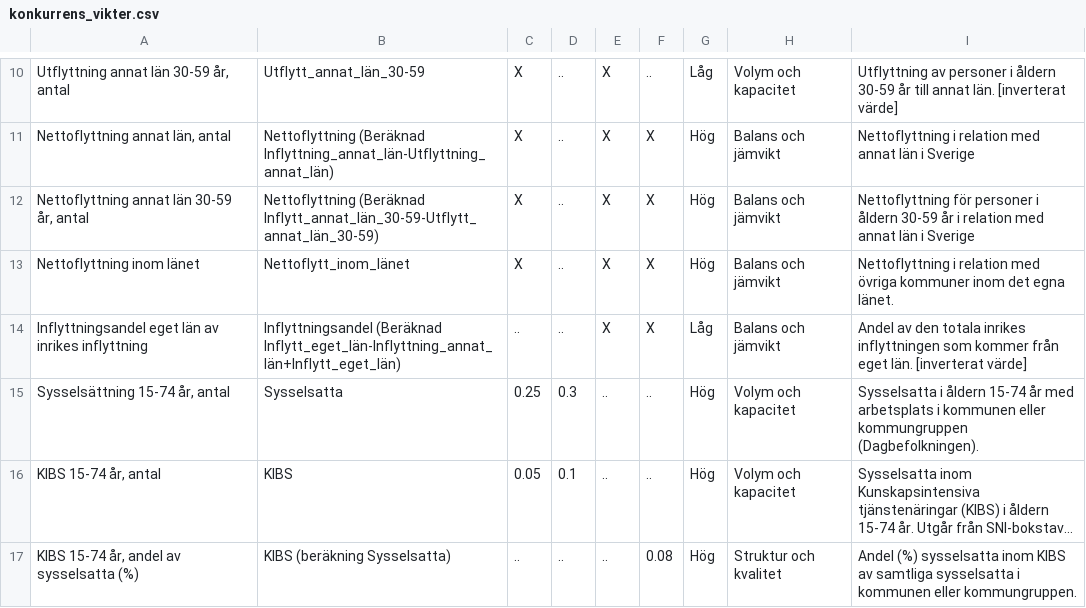
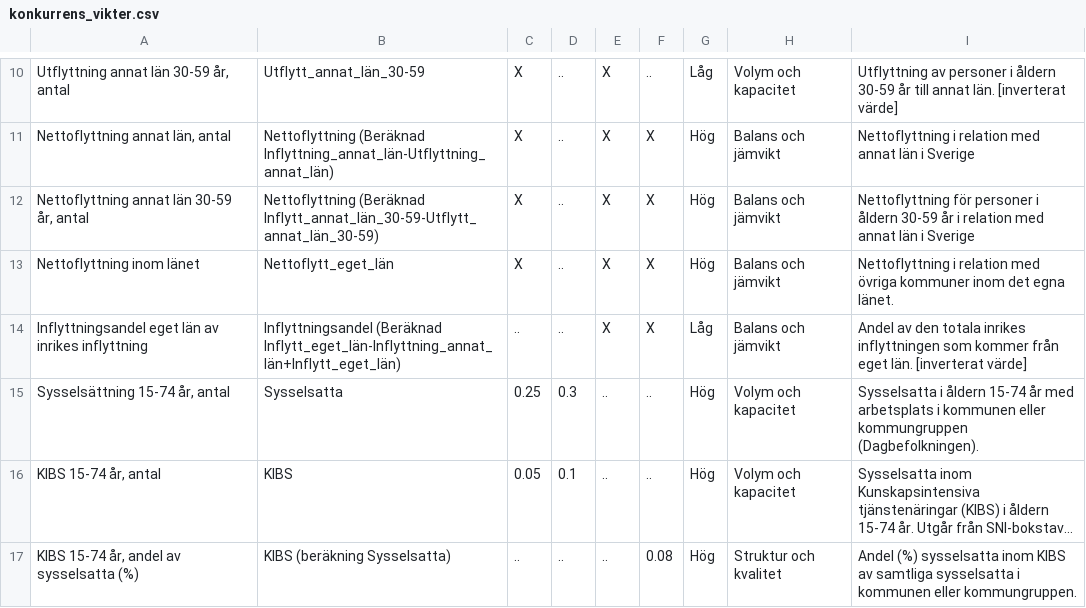
Before and after one commit to lindahlen/Mina_Befolknings_Dashboards, a CSV file: Mina_Stat_Formler/konkurrens_vikter.csv, drawn as a sheet; only a part is shown, gaps mark what is left out; long unchanged cells end in ….

Commit message:
KonkurrensdatafilenUppdaterad16

```diff
--- a/Mina_Stat_Formler/konkurrens_vikter.csv
+++ b/Mina_Stat_Formler/konkurrens_vikter.csv
@@ -12,3 +12,3 @@ Nettoflyttning annat län, antal;Nettoflyttning (Beräknad Inflyttning_annat_lä
 Nettoflyttning annat län 30-59 år, antal;Nettoflyttning (Beräknad Inflytt_annat_län_30-59-Utflytt_annat_län_30-59);X;..;X;X;Hög;Balans och jämvikt;Nettoflyttning för personer i åldern 30-59 år i relation med annat län i Sverige
-Nettoflyttning inom länet;Nettoflytt_inom_länet;X;..;X;X;Hög;Balans och jämvikt;Nettoflyttning i relation med övriga kommuner inom det egna länet.
+Nettoflyttning inom länet;Nettoflytt_eget_län;X;..;X;X;Hög;Balans och jämvikt;Nettoflyttning i relation med övriga kommuner inom det egna länet.
 Inflyttningsandel eget län av inrikes inflyttning;Inflyttningsandel (Beräknad Inflytt_eget_län-Inflyttning_annat_län+Inflytt_eget_län);..;..;X;X;Låg;Balans och jämvikt;Andel av den totala inrikes inflyttningen som kommer från eget län. [inverterat värde]
```
Also changed, not shown: 1 other file.
